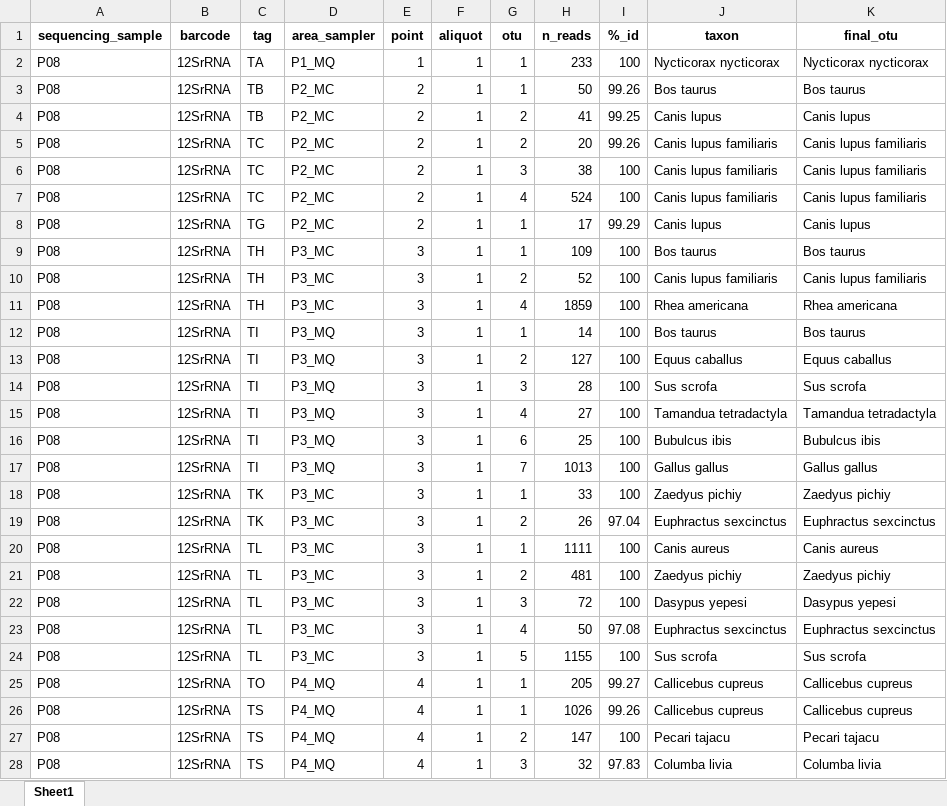
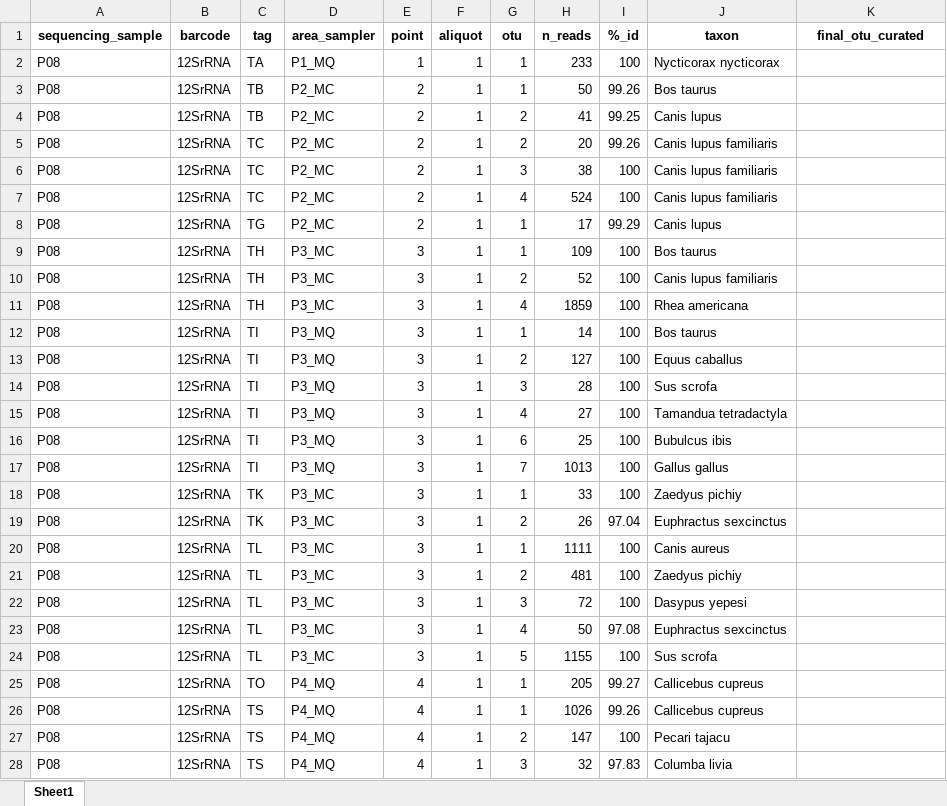
Before and after one commit to Leo-9821/eDNAnalyzer, an Excel workbook: example_files/xlsx/1_threshold_application/output/processed_results.xlsx, sheet Sheet1, drawn as a sheet; only a part is shown; values as stored, in another font and other column widths than the file's, no borders; the diff covers the shown part only; the diff names each change by its address in the sheet, - before the commit and + after, or states it on an @@ line.

```diff
--- a/example_files/xlsx/1_threshold_application/output/processed_results.xlsx (sheet Sheet1)
+++ b/example_files/xlsx/1_threshold_application/output/processed_results.xlsx (sheet Sheet1)
-K1: final_otu
+K1: final_otu_curated
-K2 (final_otu_curated): Nycticorax nycticorax
+K2 (final_otu_curated): (empty)
-K3 (final_otu_curated): Bos taurus
+K3 (final_otu_curated): (empty)
-K4 (final_otu_curated): Canis lupus
+K4 (final_otu_curated): (empty)
-K5:K7 (final_otu_curated): Canis lupus familiaris
+K5:K7 (final_otu_curated): (empty)
-K8 (final_otu_curated): Canis lupus
+K8 (final_otu_curated): (empty)
-K9 (final_otu_curated): Bos taurus
+K9 (final_otu_curated): (empty)
-K10 (final_otu_curated): Canis lupus familiaris
+K10 (final_otu_curated): (empty)
-K11 (final_otu_curated): Rhea americana
+K11 (final_otu_curated): (empty)
-K12 (final_otu_curated): Bos taurus
+K12 (final_otu_curated): (empty)
-K13 (final_otu_curated): Equus caballus
+K13 (final_otu_curated): (empty)
-K14 (final_otu_curated): Sus scrofa
+K14 (final_otu_curated): (empty)
-K15 (final_otu_curated): Tamandua tetradactyla
+K15 (final_otu_curated): (empty)
-K16 (final_otu_curated): Bubulcus ibis
+K16 (final_otu_curated): (empty)
-K17 (final_otu_curated): Gallus gallus
+K17 (final_otu_curated): (empty)
-K18 (final_otu_curated): Zaedyus pichiy
+K18 (final_otu_curated): (empty)
-K19 (final_otu_curated): Euphractus sexcinctus
+K19 (final_otu_curated): (empty)
-K20 (final_otu_curated): Canis aureus
+K20 (final_otu_curated): (empty)
-K21 (final_otu_curated): Zaedyus pichiy
+K21 (final_otu_curated): (empty)
-K22 (final_otu_curated): Dasypus yepesi
+K22 (final_otu_curated): (empty)
-K23 (final_otu_curated): Euphractus sexcinctus
+K23 (final_otu_curated): (empty)
-K24 (final_otu_curated): Sus scrofa
+K24 (final_otu_curated): (empty)
-K25:K26 (final_otu_curated): Callicebus cupreus
+K25:K26 (final_otu_curated): (empty)
-K27 (final_otu_curated): Pecari tajacu
+K27 (final_otu_curated): (empty)
-K28 (final_otu_curated): Columba livia
+K28 (final_otu_curated): (empty)
```
Also changed, not shown: 171 edited cells elsewhere in this sheet, example_files/xlsx/1_threshold_application/output/deleted_otus.xlsx, example_files/xlsx/1_threshold_application/output/thresholds.xlsx, 15 other files.
